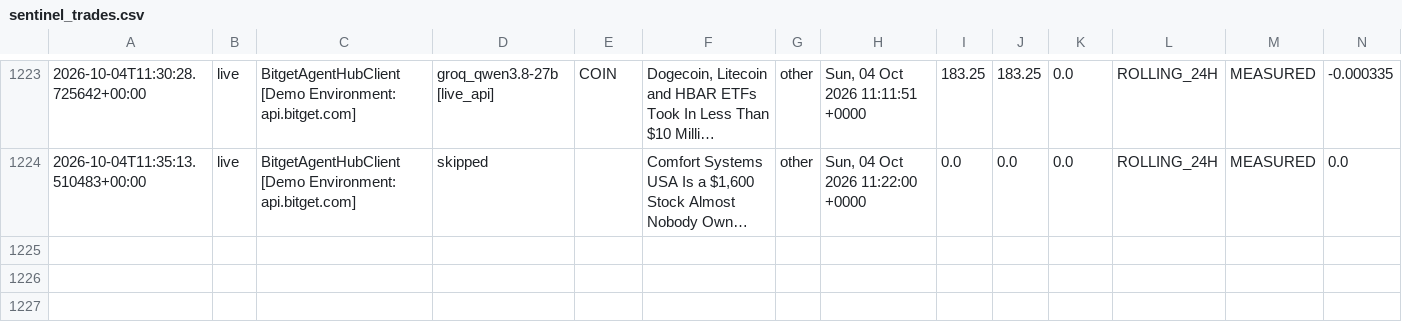
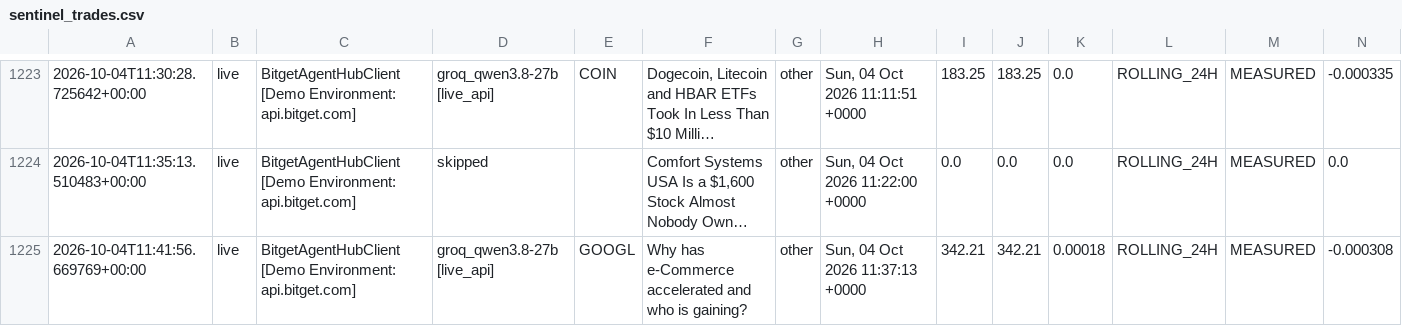
Before and after one commit to 0xSheriff/afterhours-sentinel, a CSV file: logs/sentinel_trades.csv, drawn as a sheet; only a part is shown, gaps mark what is left out; long unchanged cells end in …; rows hold the shown columns only; the diff names each change by its address in the sheet, - before the commit and + after, or states it on an @@ line.

Commit message:
telemetry: sync live trade records (1214 records)

```diff
--- a/logs/sentinel_trades.csv
+++ b/logs/sentinel_trades.csv
+row 1225: 2026-10-04T11:41:56.669769+00:00 | live | BitgetAgentHubClient [Demo Environment: api.bitget.com] | groq_qwen3.8-27b [live_api] | GOOGL | Why has e-Commerce accelerated and who is gaining? | other | Sun, 04 Oct 2026 11:37:13 +0000 | 342.21 | 342.21 | 0.00018 | ROLLING_24H | MEASURED | -0.000308
```
Also changed, not shown: 3 other files.
